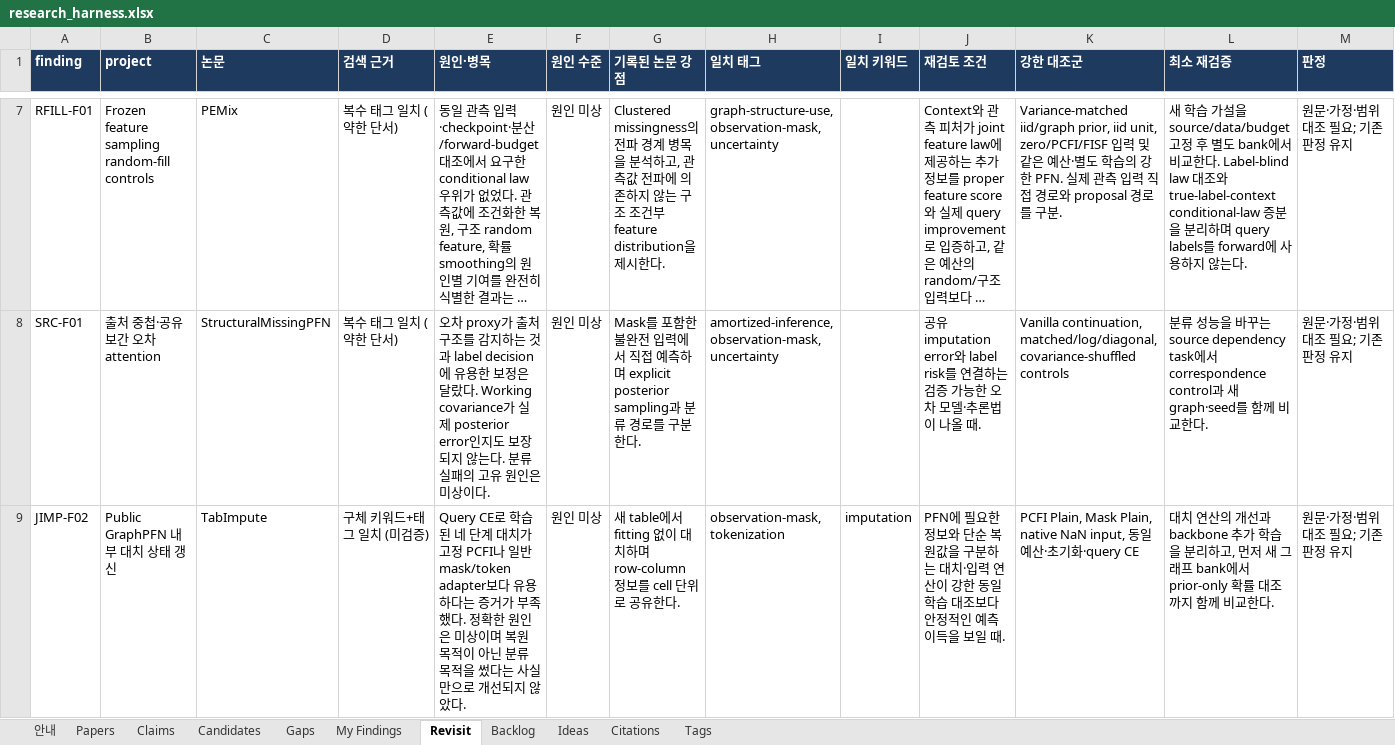
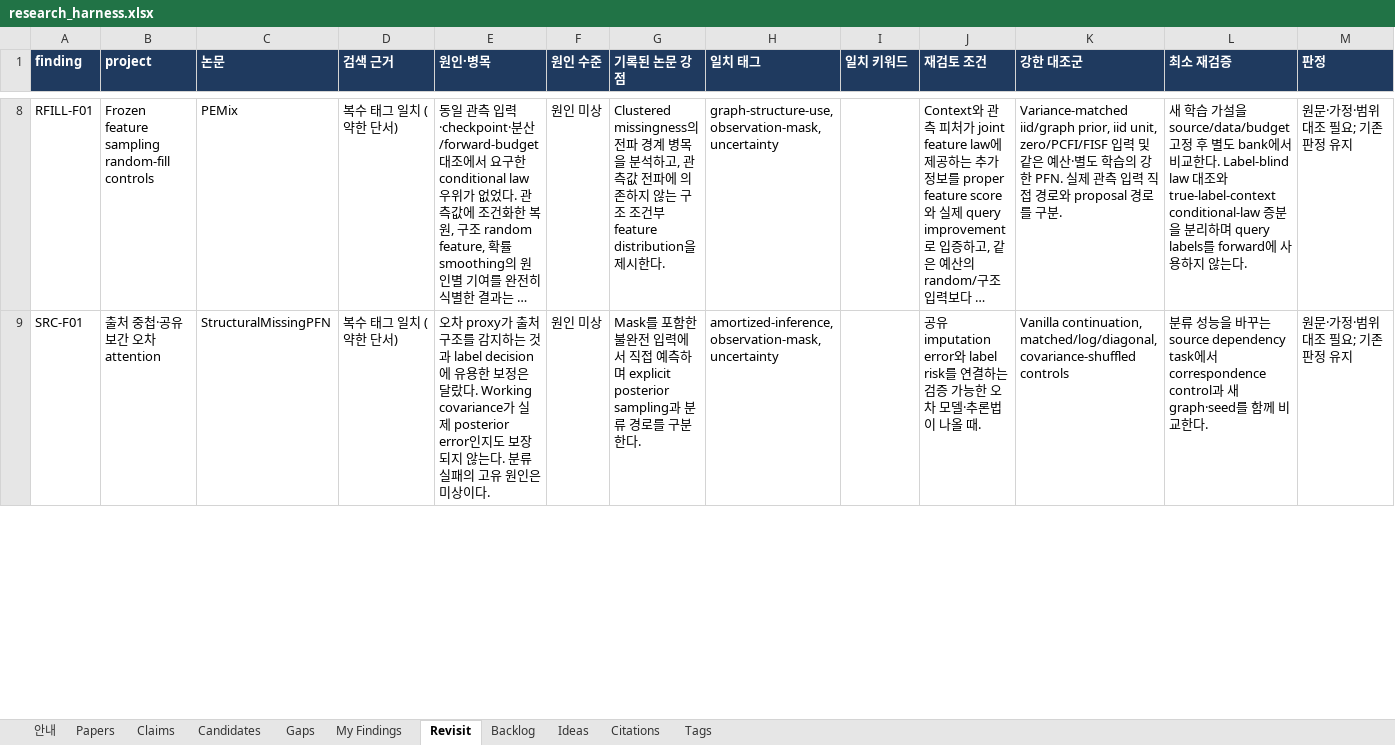
Before and after one commit to seongjinan11-source/research-harness, an Excel workbook: out/research_harness.xlsx, sheet Revisit, drawn as a sheet; only a part is shown, gaps mark what is left out; long unchanged cells end in …; values as stored, in another font and other column widths than the file's, no borders; removed rows and columns are numbered as before the commit, all else as after; rows hold the shown columns only; the diff covers the shown part only; the diff names each change by its address in the sheet, - before the commit and + after, or states it on an @@ line.

Commit message:
Connect failed graph PFN branches to audited feature-memory and walk candidates

```diff
--- a/out/research_harness.xlsx (sheet Revisit)
+++ b/out/research_harness.xlsx (sheet Revisit)
-row 9: JIMP-F02 | Public GraphPFN 내부 대치 상태 갱신 | TabImpute | 구체 키워드+태그 일치 (미검증) | Query CE로 학습된 네 단계 대치가 고정 PCFI나 일반 mask/token adapter보다 유용하다는 증거가 부족했다. 정확한 원인은 미상이며 복원 목적이 아닌 분류 목적을 썼다는 사실만으로 개선되지 않았다. | 원인 미상 | 새 table에서 fitting 없이 대치하며 row-column 정보를 cell 단위로 공유한다. | observation-mask, tokenization | imputation | PFN에 필요한 정보와 단순 복원값을 구분하는 대치·입력 연산이 강한 동일 학습 대조보다 안정적인 예측 이득을 보일 때. | PCFI Plain, Mask Plain, native NaN input, 동일 예산·초기화·query CE | 대치 연산의 개선과 backbone 추가 학습을 분리하고, 먼저 새 그래프 bank에서 prior-only 확률 대조까지 함께 비교한다. | 원문·가정·범위 대조 필요; 기존 판정 유지
```
Also changed, not shown: 3 added rows and 3 edited cells elsewhere in this sheet, sheet Candidates, sheet My Findings, sheet Ideas, sheet Claims, sheet Gaps, sheet Papers, 1 more sheet, 17 other files.
